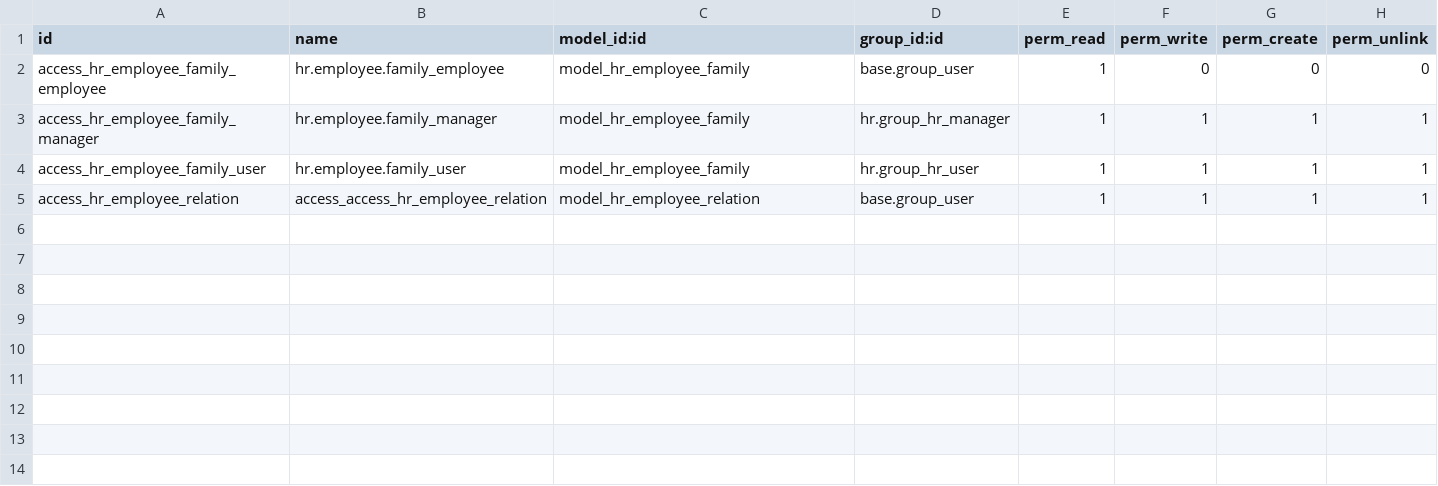
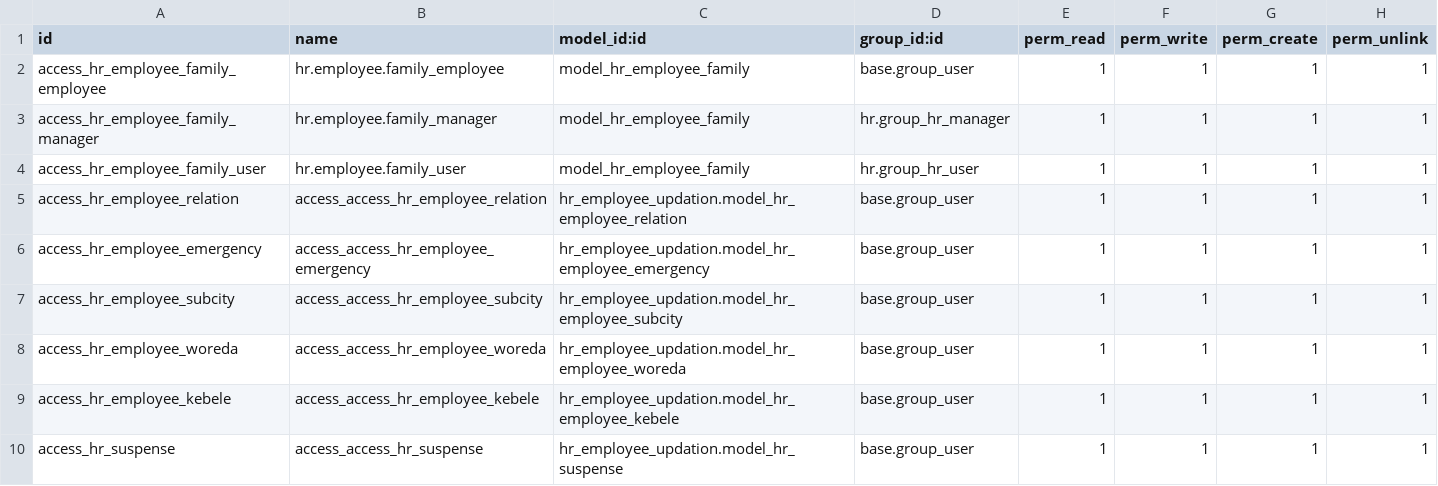
Before and after one commit to HaileslaseYakob/roha, a CSV file: hr_employee_updation/security/ir.model.access.csv, drawn as a sheet.

```diff
--- a/hr_employee_updation/security/ir.model.access.csv
+++ b/hr_employee_updation/security/ir.model.access.csv
@@ -1,5 +1,10 @@
 "id","name","model_id:id","group_id:id","perm_read","perm_write","perm_create","perm_unlink"
-"access_hr_employee_family_employee","hr.employee.family_employee","model_hr_employee_family","base.group_user",1,0,0,0
+"access_hr_employee_family_employee","hr.employee.family_employee","model_hr_employee_family","base.group_user",1,1,1,1
 "access_hr_employee_family_manager","hr.employee.family_manager","model_hr_employee_family","hr.group_hr_manager",1,1,1,1
 "access_hr_employee_family_user","hr.employee.family_user","model_hr_employee_family","hr.group_hr_user",1,1,1,1
-access_hr_employee_relation,access_access_hr_employee_relation,model_hr_employee_relation,base.group_user,1,1,1,1
+access_hr_employee_relation,access_access_hr_employee_relation,hr_employee_updation.model_hr_employee_relation,base.group_user,1,1,1,1
+access_hr_employee_emergency,access_access_hr_employee_emergency,hr_employee_updation.model_hr_employee_emergency,base.group_user,1,1,1,1
+access_hr_employee_subcity,access_access_hr_employee_subcity,hr_employee_updation.model_hr_employee_subcity,base.group_user,1,1,1,1
+access_hr_employee_woreda,access_access_hr_employee_woreda,hr_employee_updation.model_hr_employee_woreda,base.group_user,1,1,1,1
+access_hr_employee_kebele,access_access_hr_employee_kebele,hr_employee_updation.model_hr_employee_kebele,base.group_user,1,1,1,1
+access_hr_suspense,access_access_hr_suspense,hr_employee_updation.model_hr_suspense,base.group_user,1,1,1,1
```
Also changed, not shown: 3 other files.
